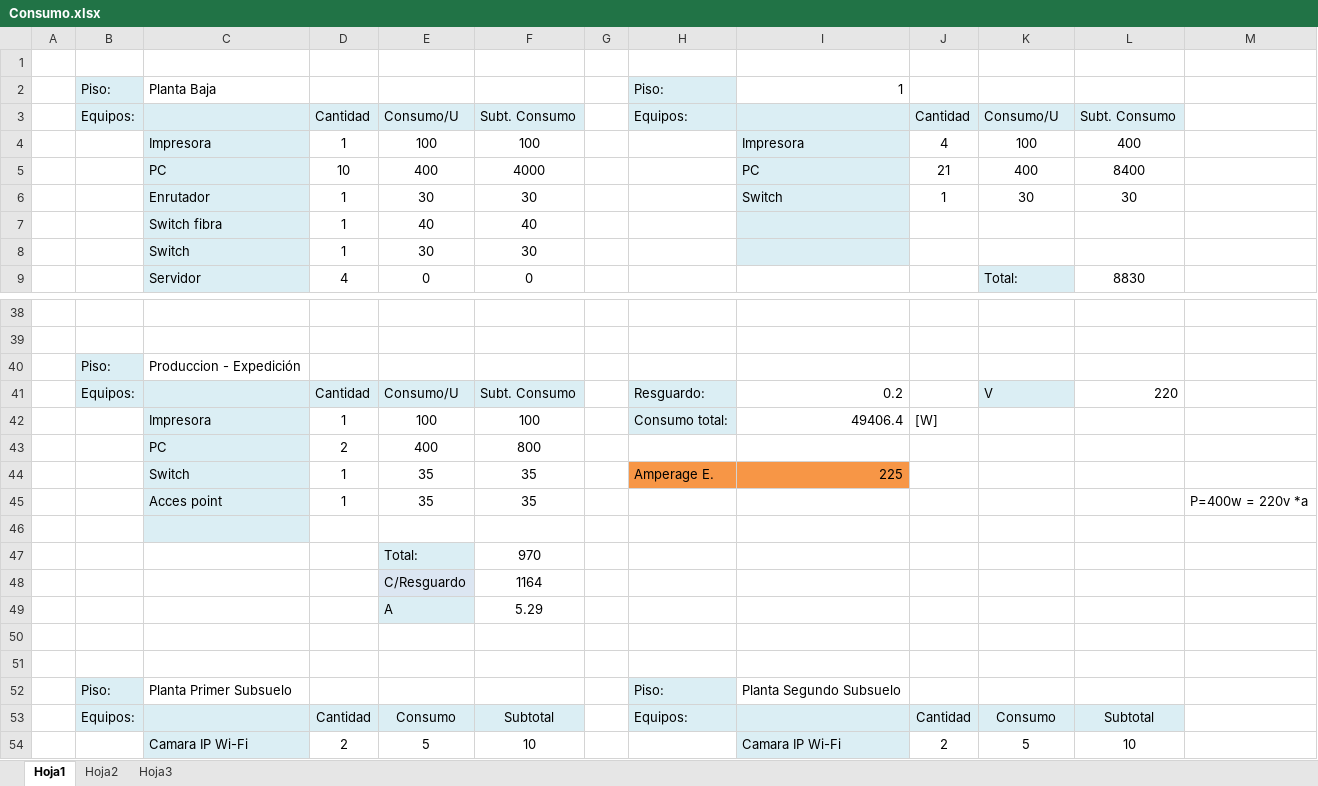
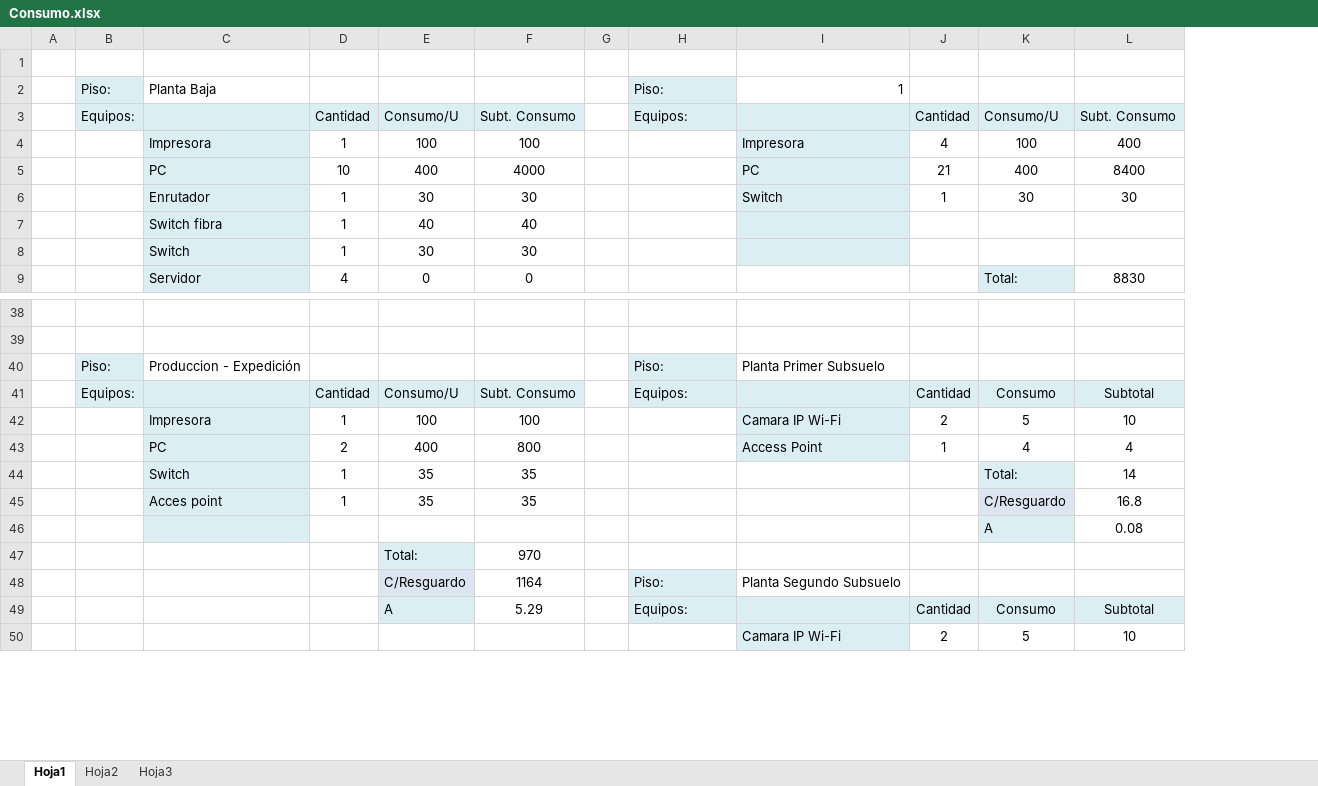
Before and after one commit to gabrielgag89/adm-recursos-2012, an Excel workbook: CABLEADO ESTRUCTURADO/Consumo.xlsx, sheet Hoja1, drawn as a sheet; only a part is shown, gaps mark what is left out; values as stored, in another font and other column widths than the file's, no borders; removed rows and columns are numbered as before the commit, all else as after; the diff covers the shown part only; the diff names each change by its address in the sheet, - before the commit and + after, or states it on an @@ line.

Commit message:
Consumo.xlsx modificado

```diff
--- a/CABLEADO ESTRUCTURADO/Consumo.xlsx (sheet Hoja1)
+++ b/CABLEADO ESTRUCTURADO/Consumo.xlsx (sheet Hoja1)
-column G, empty
+column G, empty
-column M, row 45: P=400w = 220v *a
-H40: (empty)
+H40: Piso:
-H40 fill: none
+H40 fill: #DBEEF4
-I40: (empty)
+I40: Planta Primer Subsuelo
-row 41:  | Equipos: |  | Cantidad | Consumo/U | Subt. Consumo |  | Resguardo: | 0.2 |  | V | 220
-row 42:  |  | Impresora | 1 | 100 | 100 |  | Consumo total: | 49406.4 | [W]
-row 43:  |  | PC | 2 | 400 | 800
-row 44:  |  | Switch | 1 | 35 | 35 |  | Amperage E. | 225
+row 41:  | Equipos: |  | Cantidad | Consumo/U | Subt. Consumo |  | Equipos: |  | Cantidad | Consumo | Subtotal
+row 42:  |  | Impresora | 1 | 100 | 100 |  |  | Camara IP Wi-Fi | 2 | 5 | 10
+row 43:  |  | PC | 2 | 400 | 800 |  |  | Access Point | 1 | 4 | 4
+row 44:  |  | Switch | 1 | 35 | 35 |  |  |  |  | Total: | 14
-K45: (empty)
+K45: C/Resguardo
-K45 fill: none
+K45 fill: #DCE6F2
-L45: (empty)
+L45: 16.8
-row 46: (empty)
+row 46:  |  |  |  |  |  |  |  |  |  | A | 0.08
-K46 fill: none
+K46 fill: #DBEEF4
-H48: (empty)
+H48: Piso:
-H48 fill: none
+H48 fill: #DBEEF4
-I48: (empty)
+I48: Planta Segundo Subsuelo
-row 49:  |  |  |  | A | 5.29
-row 49: (empty)
+row 49:  |  |  |  | A | 5.29 |  | Equipos: |  | Cantidad | Consumo | Subtotal
-E49 fill: none
+E49 fill: #DBEEF4
-H49:L49 fill: none
+H49:L49 fill: #DBEEF4
-row 50: (empty)
+row 50:  |  |  |  |  |  |  |  | Camara IP Wi-Fi | 2 | 5 | 10
-I50 fill: none
+I50 fill: #DBEEF4
-row 52:  | Piso: | Planta Primer Subsuelo |  |  |  |  | Piso: | Planta Segundo Subsuelo
-row 53:  | Equipos: |  | Cantidad | Consumo | Subtotal |  | Equipos: |  | Cantidad | Consumo | Subtotal
-row 54:  |  | Camara IP Wi-Fi | 2 | 5 | 10 |  |  | Camara IP Wi-Fi | 2 | 5 | 10
```
Also changed, not shown: 13 added rows, 1 removed row, 8 edited cells and cell formats elsewhere in this sheet, formulas that keep their value.
